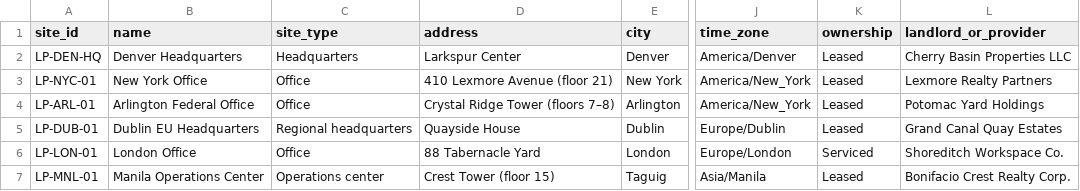
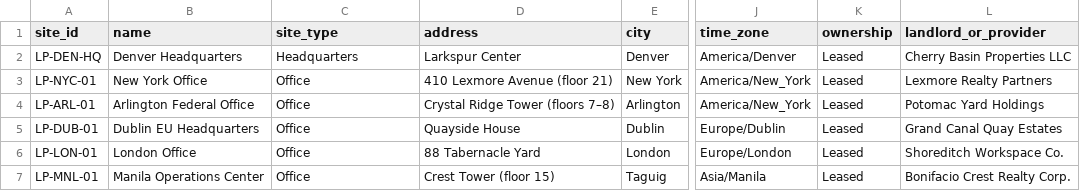
Before and after one commit to mminwell/Synthetic_Data_Prompt_Generator, a CSV file: docs/requirements/reference/out/facilities_sites.csv, drawn as a sheet; only a part is shown, gaps mark what is left out; the diff names each change by its address in the sheet, - before the commit and + after, or states it on an @@ line.

```diff
--- a/docs/requirements/reference/out/facilities_sites.csv
+++ b/docs/requirements/reference/out/facilities_sites.csv
-C5 (site_type): Regional headquarters
+C5 (site_type): Office
-K6 (ownership): Serviced
+K6 (ownership): Leased
-C7 (site_type): Operations center
+C7 (site_type): Office
```
Also changed, not shown: docs/requirements/reference/out/application_roles.csv, docs/requirements/reference/out/applications.csv, 19 other files.
